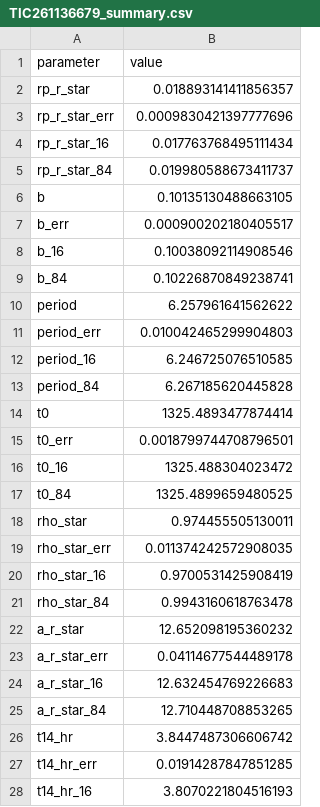
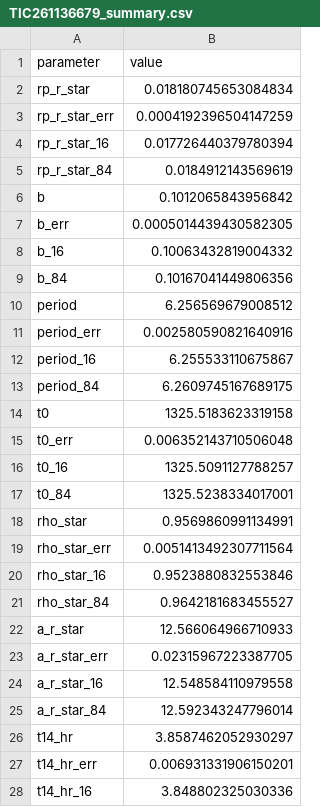
Before and after one commit to niteshchandra039/tess_exoplanet_pipeline, a CSV file: output_bayesian/TIC 261136679/TIC261136679_summary.csv, drawn as a sheet; only a part is shown; the diff covers the shown part only.

```diff
--- a/output_bayesian/TIC 261136679/TIC261136679_summary.csv
+++ b/output_bayesian/TIC 261136679/TIC261136679_summary.csv
@@ -1,28 +1,28 @@
 parameter,value
-rp_r_star,0.018893141411856357
-rp_r_star_err,0.0009830421397777696
-rp_r_star_16,0.017763768495111434
-rp_r_star_84,0.019980588673411737
-b,0.10135130488663105
-b_err,0.000900202180405517
-b_16,0.10038092114908546
-b_84,0.10226870849238741
-period,6.257961641562622
-period_err,0.010042465299904803
-period_16,6.246725076510585
-period_84,6.267185620445828
-t0,1325.4893477874414
-t0_err,0.0018799744708796501
-t0_16,1325.488304023472
-t0_84,1325.4899659480525
-rho_star,0.974455505130011
-rho_star_err,0.011374242572908035
-rho_star_16,0.9700531425908419
-rho_star_84,0.9943160618763478
-a_r_star,12.652098195360232
-a_r_star_err,0.04114677544489178
-a_r_star_16,12.632454769226683
-a_r_star_84,12.710448708853265
-t14_hr,3.8447487306606742
-t14_hr_err,0.01914287847851285
-t14_hr_16,3.8070221804516193
+rp_r_star,0.018180745653084834
+rp_r_star_err,0.0004192396504147259
+rp_r_star_16,0.017726440379780394
+rp_r_star_84,0.0184912143569619
+b,0.1012065843956842
+b_err,0.0005014439430582305
+b_16,0.10063432819004332
+b_84,0.10167041449806356
+period,6.256569679008512
+period_err,0.002580590821640916
+period_16,6.255533110675867
+period_84,6.2609745167689175
+t0,1325.5183623319158
+t0_err,0.006352143710506048
+t0_16,1325.5091127788257
+t0_84,1325.5238334017001
+rho_star,0.9569860991134991
+rho_star_err,0.0051413492307711564
+rho_star_16,0.9523880832553846
+rho_star_84,0.9642181683455527
+a_r_star,12.566064966710933
+a_r_star_err,0.02315967223387705
+a_r_star_16,12.548584110979558
+a_r_star_84,12.592343247796014
+t14_hr,3.8587462052930297
+t14_hr_err,0.006931331906150201
+t14_hr_16,3.848802325030336
```
Also changed, not shown: 14 edited cells elsewhere in this file, 57 other files.
